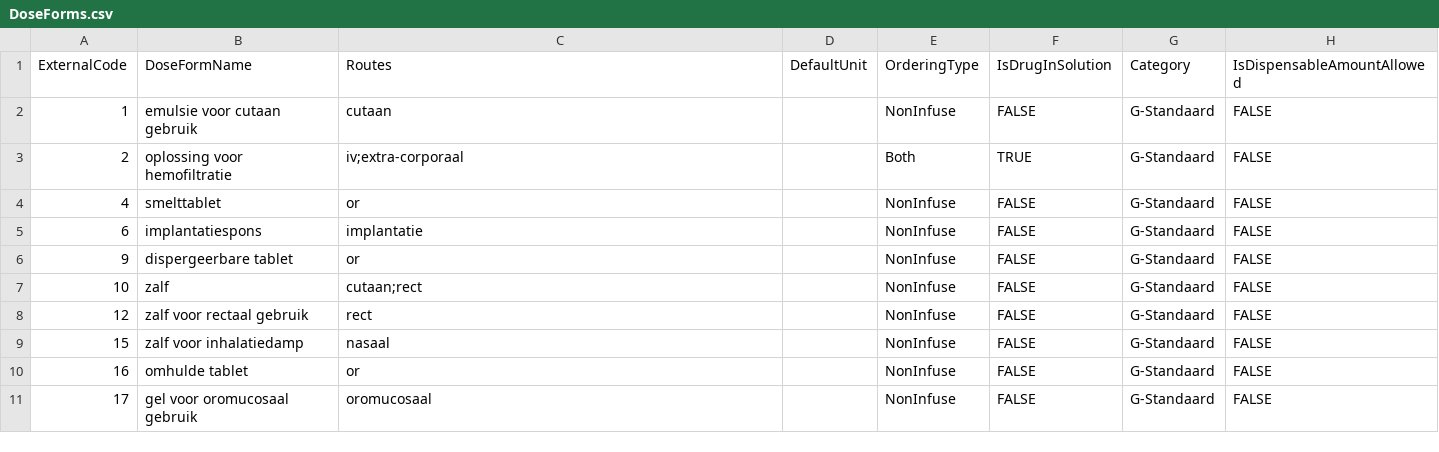
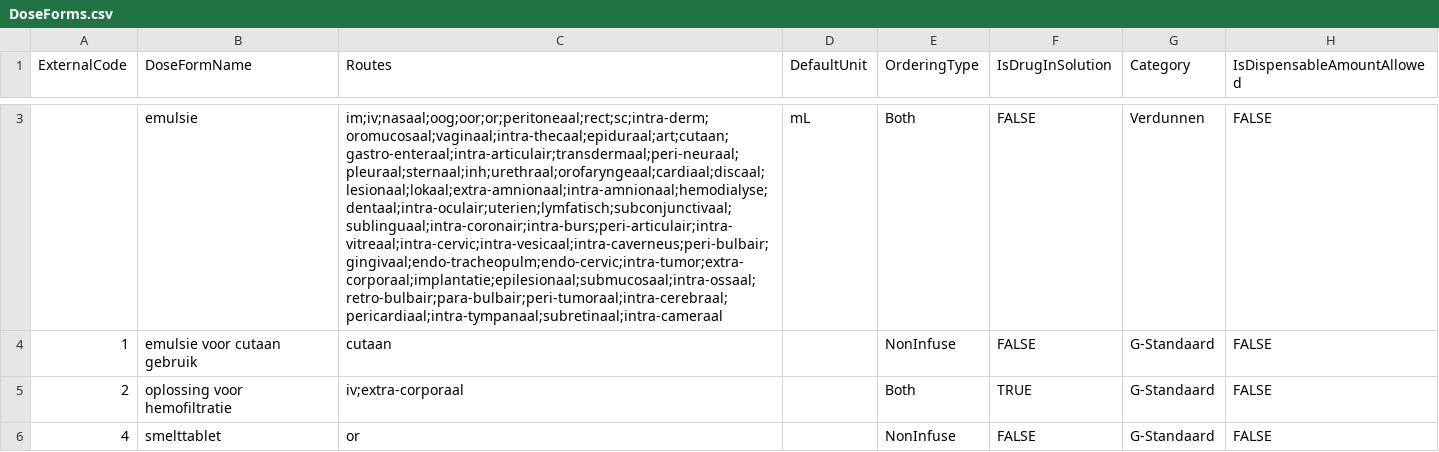
Before and after one commit to informedica/Informedica.GenPres.Lib, a CSV file: data/output/DoseForms.csv, drawn as a sheet; only a part is shown, gaps mark what is left out; the shorter side is filled out with more unchanged rows; the diff covers the shown part only; the diff names each change by its address in the sheet, - before the commit and + after, or states it on an @@ line.

```diff
--- a/data/output/DoseForms.csv
+++ b/data/output/DoseForms.csv
+row 3:  | emulsie | im;iv;nasaal;oog;oor;or;peritoneaal;rect;sc;intra-derm;oromucosaal;vaginaal;intra-thecaal;epiduraal;art;cutaan;gastro-enteraal;intra-articulair;transdermaal;peri-neuraal;pleuraal;sternaal;inh;urethraal;orofaryngeaal;cardiaal;discaal;lesionaal;lokaal;extra-amnionaal;intra-amnionaal;hemodialyse;dentaal;intra-oculair;uterien;lymfatisch;subconjunctivaal;sublinguaal;intra-coronair;intra-burs;peri-articulair;intra-vitreaal;intra-cervic;intra-vesicaal;intra-caverneus;peri-bulbair;gingivaal;endo-tracheopulm;endo-cervic;intra-tumor;extra-corporaal;implantatie;epilesionaal;submucosaal;intra-ossaal;retro-bulbair;para-bulbair;peri-tumoraal;intra-cerebraal;pericardiaal;intra-tympanaal;subretinaal;intra-cameraal | mL | Both | FALSE | Verdunnen | FALSE
```
Also changed, not shown: 1 added row, 2 removed rows and 7 edited cells elsewhere in this file, data/output/Routes.csv, 8 other files.
